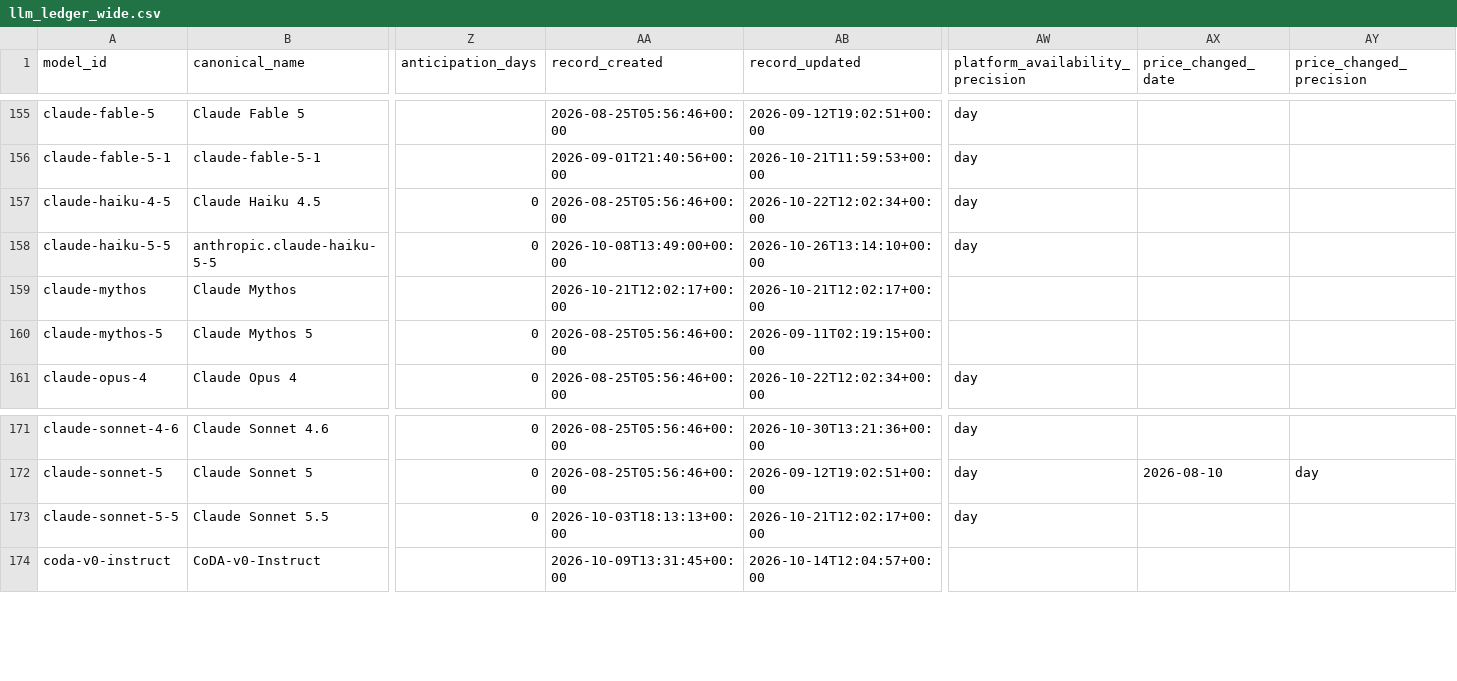
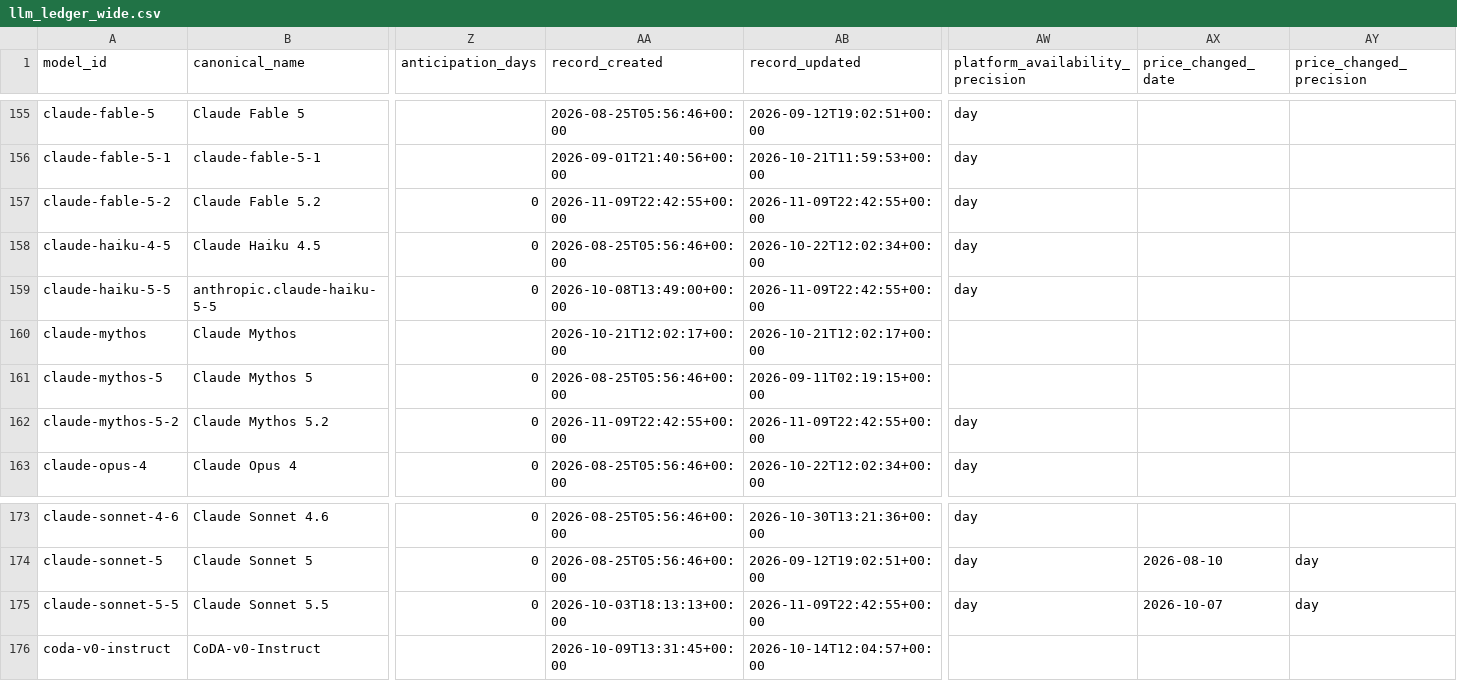
Before and after one commit to YasamanAnsari/llm-ledger, a CSV file: data/generated/llm_ledger_wide.csv, drawn as a sheet; only a part is shown, gaps mark what is left out; addresses are those after the commit; rows hold the shown columns only; the diff names each change by its address in the sheet, - before the commit and + after, or states it on an @@ line.

```diff
--- a/data/generated/llm_ledger_wide.csv
+++ b/data/generated/llm_ledger_wide.csv
+row 157: claude-fable-5-2 | Claude Fable 5.2 | 0 | 2026-11-09T22:42:55+00:00 | 2026-11-09T22:42:55+00:00 | day
-AB159 (record_updated): 2026-10-26T13:14:10+00:00
+AB159 (record_updated): 2026-11-09T22:42:55+00:00
+row 162: claude-mythos-5-2 | Claude Mythos 5.2 | 0 | 2026-11-09T22:42:55+00:00 | 2026-11-09T22:42:55+00:00 | day
-AB175 (record_updated): 2026-10-21T12:02:17+00:00
+AB175 (record_updated): 2026-11-09T22:42:55+00:00
-AX175 (price_changed_date): (empty)
+AX175 (price_changed_date): 2026-10-07
-AY175 (price_changed_precision): (empty)
+AY175 (price_changed_precision): day
```
Also changed, not shown: data/core/claims.csv, data/core/events.csv, 8 other files.
